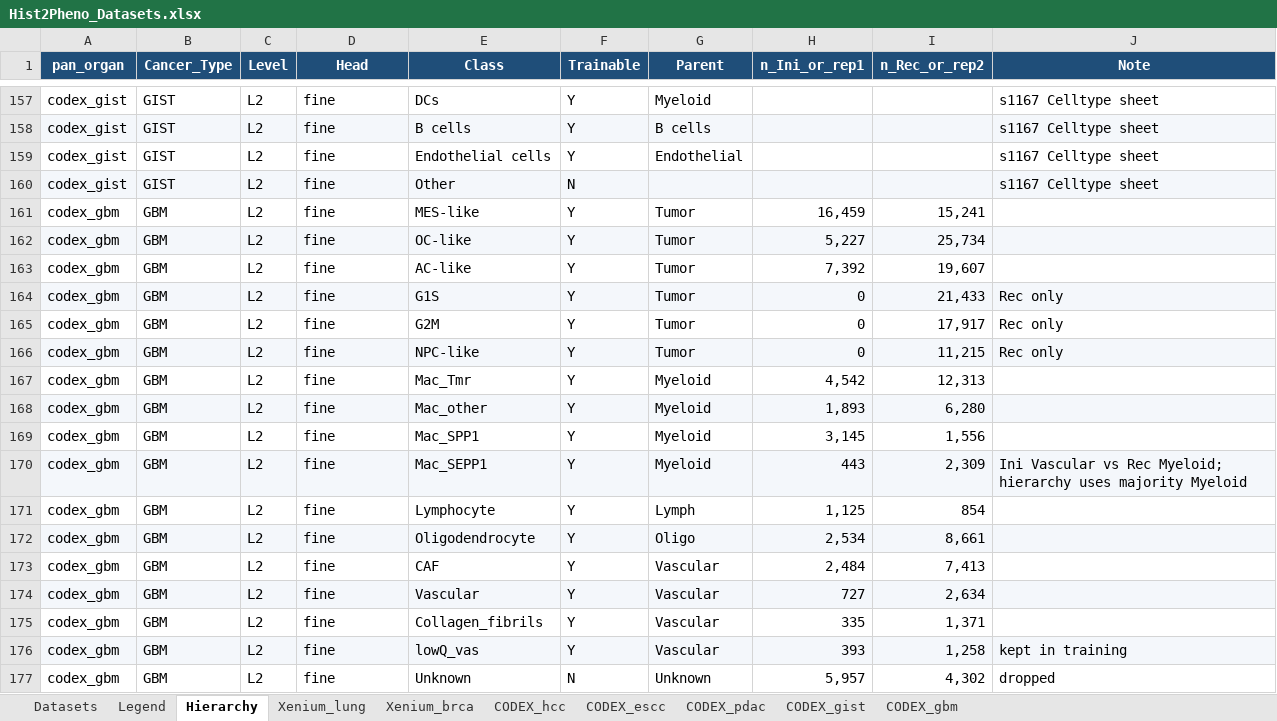
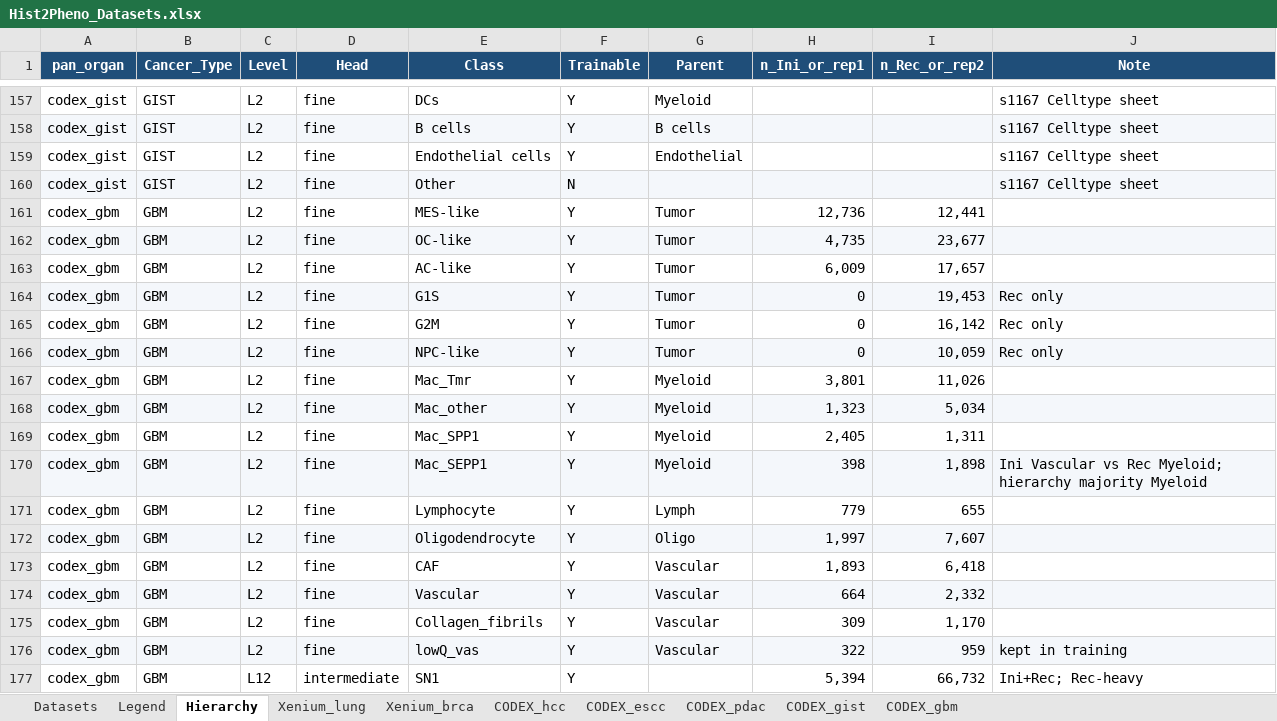
Before and after one commit to LingyuLi-math/Hist2Pheno, an Excel workbook: code/Hist2Pheno_pkg/dataset/Hist2Pheno_Datasets.xlsx, sheet Hierarchy, drawn as a sheet; only a part is shown, gaps mark what is left out; values as stored, in another font and other column widths than the file's, no borders; removed rows and columns are numbered as before the commit, all else as after; the diff covers the shown part only; the diff names each change by its address in the sheet, - before the commit and + after, or states it on an @@ line.

```diff
--- a/code/Hist2Pheno_pkg/dataset/Hist2Pheno_Datasets.xlsx (sheet Hierarchy)
+++ b/code/Hist2Pheno_pkg/dataset/Hist2Pheno_Datasets.xlsx (sheet Hierarchy)
-H161 (n_Ini_or_rep1): 16,459
+H161 (n_Ini_or_rep1): 12,736
-I161 (n_Rec_or_rep2): 15,241
+I161 (n_Rec_or_rep2): 12,441
-H162 (n_Ini_or_rep1): 5,227
+H162 (n_Ini_or_rep1): 4,735
-I162 (n_Rec_or_rep2): 25,734
+I162 (n_Rec_or_rep2): 23,677
-H163 (n_Ini_or_rep1): 7,392
+H163 (n_Ini_or_rep1): 6,009
-I163 (n_Rec_or_rep2): 19,607
+I163 (n_Rec_or_rep2): 17,657
-I164 (n_Rec_or_rep2): 21,433
+I164 (n_Rec_or_rep2): 19,453
-I165 (n_Rec_or_rep2): 17,917
+I165 (n_Rec_or_rep2): 16,142
-I166 (n_Rec_or_rep2): 11,215
+I166 (n_Rec_or_rep2): 10,059
-H167 (n_Ini_or_rep1): 4,542
+H167 (n_Ini_or_rep1): 3,801
-I167 (n_Rec_or_rep2): 12,313
+I167 (n_Rec_or_rep2): 11,026
-H168 (n_Ini_or_rep1): 1,893
+H168 (n_Ini_or_rep1): 1,323
-I168 (n_Rec_or_rep2): 6,280
+I168 (n_Rec_or_rep2): 5,034
-H169 (n_Ini_or_rep1): 3,145
+H169 (n_Ini_or_rep1): 2,405
-I169 (n_Rec_or_rep2): 1,556
+I169 (n_Rec_or_rep2): 1,311
-H170 (n_Ini_or_rep1): 443
+H170 (n_Ini_or_rep1): 398
-I170 (n_Rec_or_rep2): 2,309
+I170 (n_Rec_or_rep2): 1,898
-J170 (Note): …Myeloid; hierarchy uses majority Myeloid
+J170 (Note): …Myeloid; hierarchy majority Myeloid
-H171 (n_Ini_or_rep1): 1,125
+H171 (n_Ini_or_rep1): 779
-I171 (n_Rec_or_rep2): 854
+I171 (n_Rec_or_rep2): 655
-H172 (n_Ini_or_rep1): 2,534
+H172 (n_Ini_or_rep1): 1,997
-I172 (n_Rec_or_rep2): 8,661
+I172 (n_Rec_or_rep2): 7,607
-H173 (n_Ini_or_rep1): 2,484
+H173 (n_Ini_or_rep1): 1,893
-I173 (n_Rec_or_rep2): 7,413
+I173 (n_Rec_or_rep2): 6,418
-H174 (n_Ini_or_rep1): 727
+H174 (n_Ini_or_rep1): 664
-I174 (n_Rec_or_rep2): 2,634
+I174 (n_Rec_or_rep2): 2,332
-H175 (n_Ini_or_rep1): 335
+H175 (n_Ini_or_rep1): 309
-I175 (n_Rec_or_rep2): 1,371
+I175 (n_Rec_or_rep2): 1,170
-H176 (n_Ini_or_rep1): 393
+H176 (n_Ini_or_rep1): 322
-I176 (n_Rec_or_rep2): 1,258
+I176 (n_Rec_or_rep2): 959
-row 177: codex_gbm | GBM | L2 | fine | Unknown | N | Unknown | 5,957 | 4,302 | dropped
+row 177: codex_gbm | GBM | L12 | intermediate | SN1 | Y |  | 5,394 | 66,732 | Ini+Rec; Rec-heavy
```
Also changed, not shown: 12 added rows, 7 edited cells and cell formats elsewhere in this sheet, sheet CODEX_gbm, sheet Datasets, sheet Legend, 3 other files.
